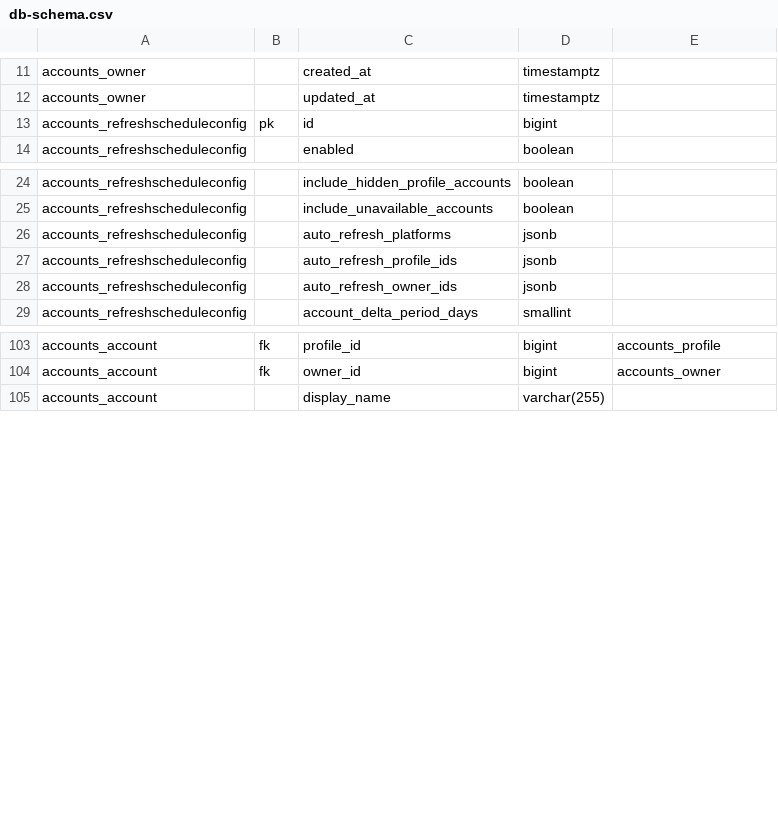
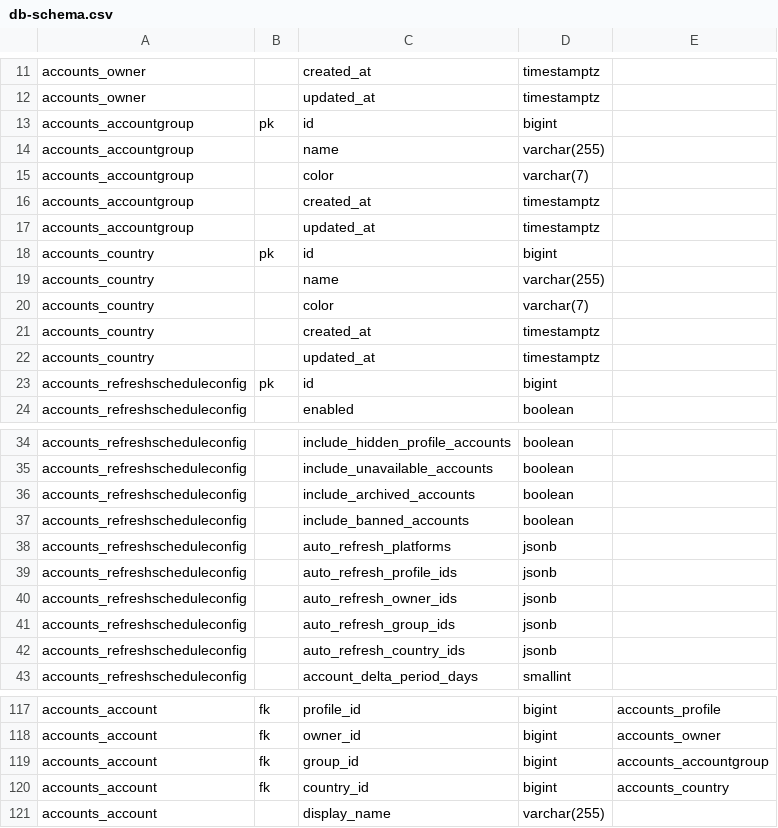
Before and after one commit to Progery222/accounts_dashboard, a CSV file: docs/db-schema.csv, drawn as a sheet; only a part is shown, gaps mark what is left out; the diff covers the shown part only; the diff names each change by its address in the sheet, - before the commit and + after, or states it on an @@ line.

```diff
--- a/docs/db-schema.csv
+++ b/docs/db-schema.csv
+row 13: accounts_accountgroup | pk | id | bigint
+row 14: accounts_accountgroup |  | name | varchar(255)
+row 15: accounts_accountgroup |  | color | varchar(7)
+row 16: accounts_accountgroup |  | created_at | timestamptz
+row 17: accounts_accountgroup |  | updated_at | timestamptz
+row 18: accounts_country | pk | id | bigint
+row 19: accounts_country |  | name | varchar(255)
+row 20: accounts_country |  | color | varchar(7)
+row 21: accounts_country |  | created_at | timestamptz
+row 22: accounts_country |  | updated_at | timestamptz
+row 36: accounts_refreshscheduleconfig |  | include_archived_accounts | boolean
+row 37: accounts_refreshscheduleconfig |  | include_banned_accounts | boolean
+row 41: accounts_refreshscheduleconfig |  | auto_refresh_group_ids | jsonb
+row 42: accounts_refreshscheduleconfig |  | auto_refresh_country_ids | jsonb
+row 119: accounts_account | fk | group_id | bigint | accounts_accountgroup
+row 120: accounts_account | fk | country_id | bigint | accounts_country
```
Also changed, not shown: 2 added rows elsewhere in this file, 14 other files.
